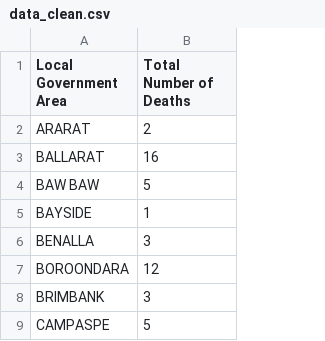
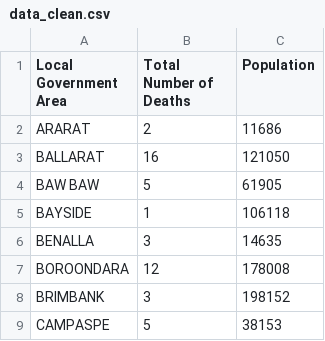
Before and after one commit to ltan0120/Final-3179, a CSV file: data_clean.csv, drawn as a sheet; only a part is shown; the diff names each change by its address in the sheet, - before the commit and + after, or states it on an @@ line.

Commit message:
updated data to have population

```diff
--- a/data_clean.csv
+++ b/data_clean.csv
+column C (Population), rows 2-9: 11686 | 121050 | 61905 | 106118 | 14635 | 178008 | 198152 | 38153
```
